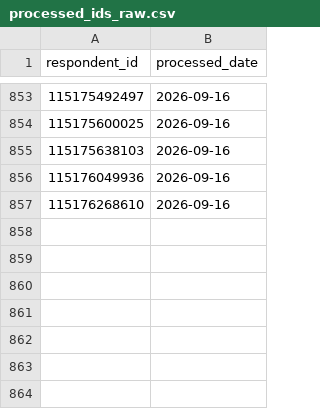
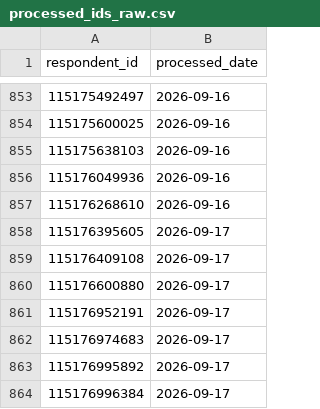
Before and after one commit to NidaAzizMirza/BCFeedback_dashboard, a CSV file: data/processed_ids_raw.csv, drawn as a sheet; only a part is shown, gaps mark what is left out.

```diff
--- a/data/processed_ids_raw.csv
+++ b/data/processed_ids_raw.csv
@@ -857 +857,8 @@ respondent_id,processed_date
 115176268610,2026-09-16
+115176395605,2026-09-17
+115176409108,2026-09-17
+115176600880,2026-09-17
+115176952191,2026-09-17
+115176974683,2026-09-17
+115176995892,2026-09-17
+115176996384,2026-09-17
```
Also changed, not shown: 2 other files.
